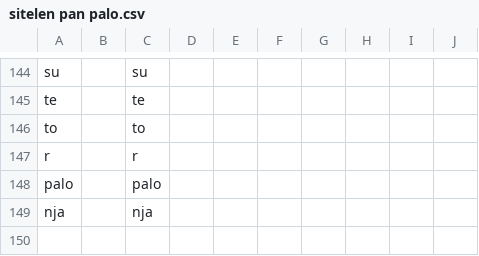
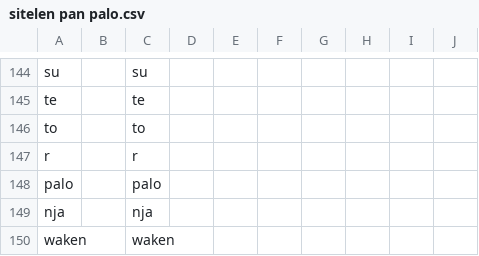
Before and after one commit to RetSamys/toki-pona-glyphs, a CSV file: sona/glyphs/sitelen pan palo.csv, drawn as a sheet; only a part is shown, gaps mark what is left out.

Commit message:
Update sitelen pan palo.csv

```diff
--- a/sona/glyphs/sitelen pan palo.csv
+++ b/sona/glyphs/sitelen pan palo.csv
@@ -149 +149,2 @@ palo,,palo
 nja,,nja
+waken,,waken
```
